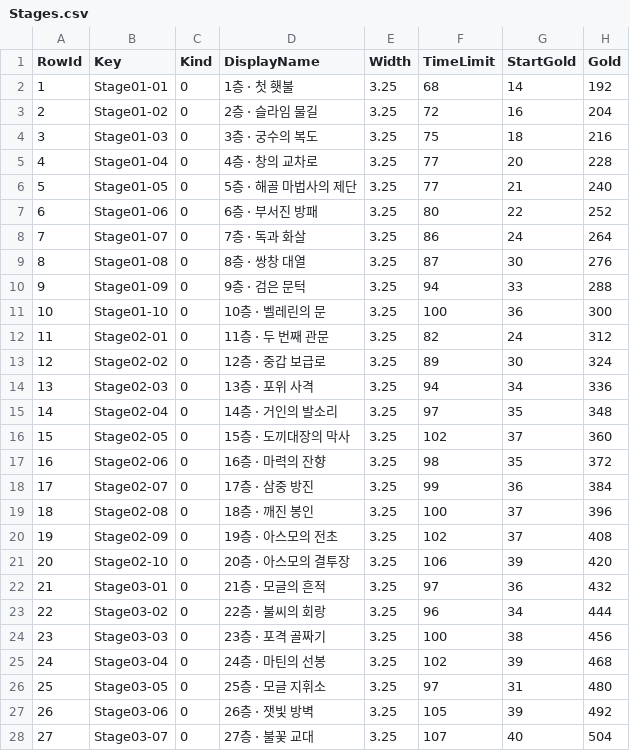
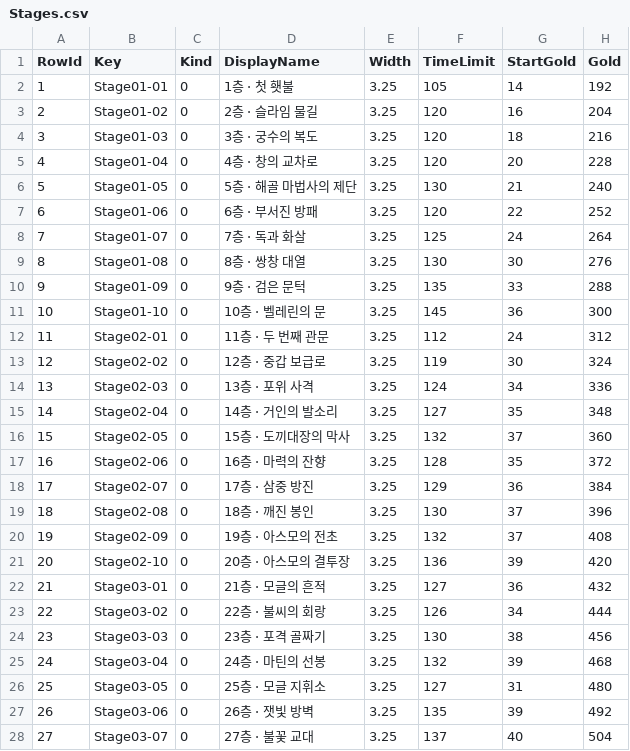
Before and after one commit to eazuooz/luna_fd, a CSV file: Assets/Resources/DataTables/Stages.csv, drawn as a sheet; only a part is shown; the diff covers the shown part only; the diff names each change by its address in the sheet, - before the commit and + after, or states it on an @@ line.

Commit message:
Give campaign stages more time and add protected developer hotkeys

```diff
--- a/Assets/Resources/DataTables/Stages.csv
+++ b/Assets/Resources/DataTables/Stages.csv
-F2 (TimeLimit): 68
+F2 (TimeLimit): 105
-F3 (TimeLimit): 72
+F3 (TimeLimit): 120
-F4 (TimeLimit): 75
+F4 (TimeLimit): 120
-F5 (TimeLimit): 77
+F5 (TimeLimit): 120
-F6 (TimeLimit): 77
+F6 (TimeLimit): 130
-F7 (TimeLimit): 80
+F7 (TimeLimit): 120
-F8 (TimeLimit): 86
+F8 (TimeLimit): 125
-F9 (TimeLimit): 87
+F9 (TimeLimit): 130
-F10 (TimeLimit): 94
+F10 (TimeLimit): 135
-F11 (TimeLimit): 100
+F11 (TimeLimit): 145
-F12 (TimeLimit): 82
+F12 (TimeLimit): 112
-F13 (TimeLimit): 89
+F13 (TimeLimit): 119
-F14 (TimeLimit): 94
+F14 (TimeLimit): 124
-F15 (TimeLimit): 97
+F15 (TimeLimit): 127
-F16 (TimeLimit): 102
+F16 (TimeLimit): 132
-F17 (TimeLimit): 98
+F17 (TimeLimit): 128
-F18 (TimeLimit): 99
+F18 (TimeLimit): 129
-F19 (TimeLimit): 100
+F19 (TimeLimit): 130
-F20 (TimeLimit): 102
+F20 (TimeLimit): 132
-F21 (TimeLimit): 106
+F21 (TimeLimit): 136
-F22 (TimeLimit): 97
+F22 (TimeLimit): 127
-F23 (TimeLimit): 96
+F23 (TimeLimit): 126
-F24 (TimeLimit): 100
+F24 (TimeLimit): 130
-F25 (TimeLimit): 102
+F25 (TimeLimit): 132
-F26 (TimeLimit): 97
+F26 (TimeLimit): 127
-F27 (TimeLimit): 105
+F27 (TimeLimit): 135
-F28 (TimeLimit): 107
+F28 (TimeLimit): 137
```
Also changed, not shown: 3 edited cells elsewhere in this file, 20 other files.
